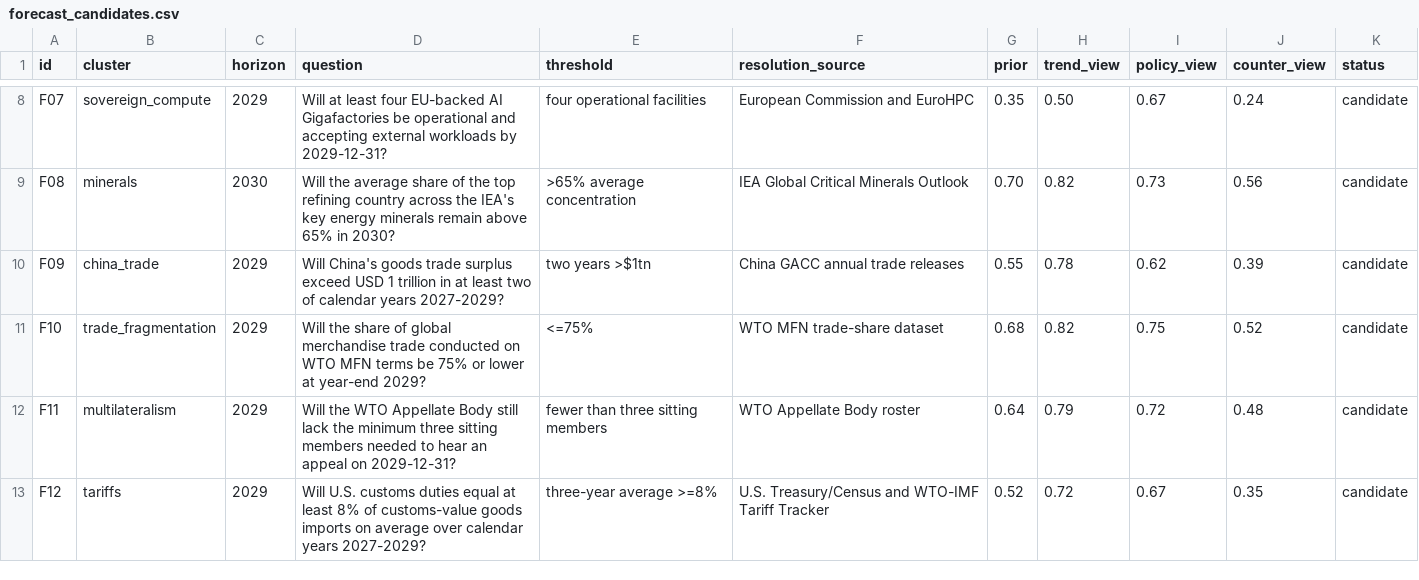
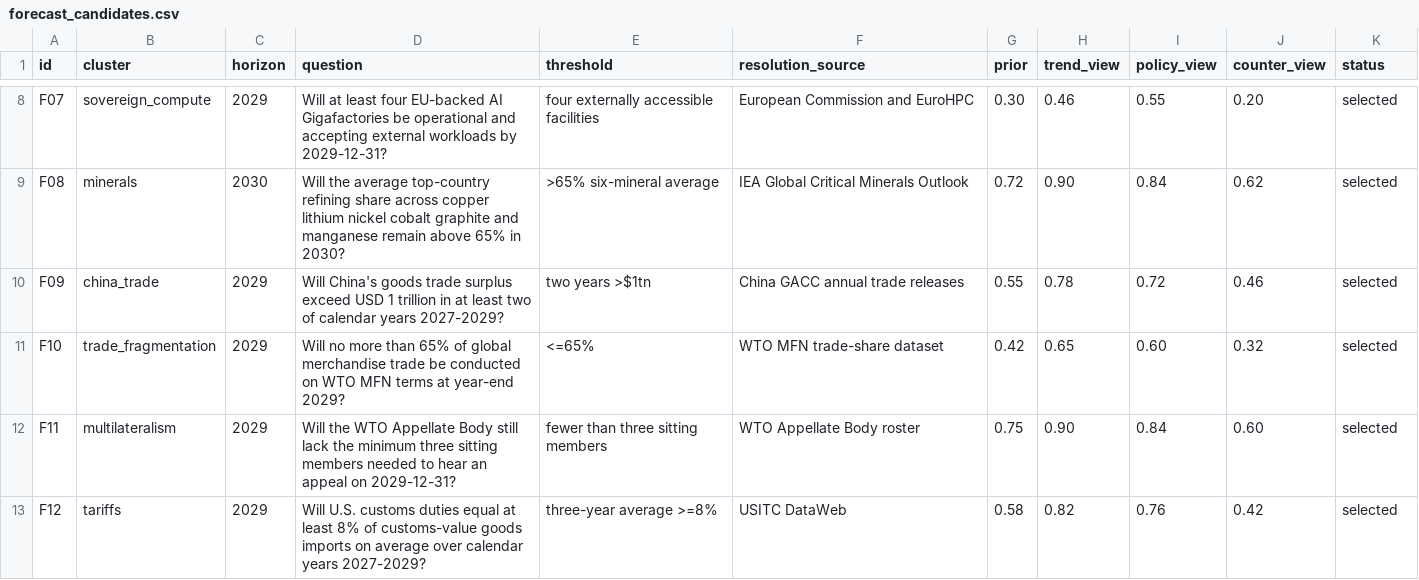
Before and after one commit to JoaoPauloZangrandi/Bridgewater-Forecast, a CSV file: data/forecast_candidates.csv, drawn as a sheet; only a part is shown, gaps mark what is left out; the diff covers the shown part only; the diff names each change by its address in the sheet, - before the commit and + after, or states it on an @@ line.

```diff
--- a/data/forecast_candidates.csv
+++ b/data/forecast_candidates.csv
-E8 (threshold): four operational facilities
+E8 (threshold): four externally accessible facilities
-G8 (prior): 0.35
+G8 (prior): 0.30
-H8 (trend_view): 0.50
+H8 (trend_view): 0.46
-I8 (policy_view): 0.67
+I8 (policy_view): 0.55
-J8 (counter_view): 0.24
+J8 (counter_view): 0.20
-K8:K13 (status): candidate
+K8:K13 (status): selected
-D9 (question): …the average share of the top refining country across the IEA's key energy minerals remain above…
+D9 (question): …the average top-country refining share across copper lithium nickel cobalt graphite and manganese remain above…
-E9 (threshold): >65% average concentration
+E9 (threshold): >65% six-mineral average
-G9 (prior): 0.70
+G9 (prior): 0.72
-H9 (trend_view): 0.82
+H9 (trend_view): 0.90
-I9 (policy_view): 0.73
+I9 (policy_view): 0.84
-J9 (counter_view): 0.56
+J9 (counter_view): 0.62
-I10 (policy_view): 0.62
+I10 (policy_view): 0.72
-J10 (counter_view): 0.39
+J10 (counter_view): 0.46
-D11 (question): Will the share of global merchandise trade conducted on WTO MFN terms be 75% or lower at year-end…
+D11 (question): Will no more than 65% of global merchandise trade be conducted on WTO MFN terms at year-end…
-E11 (threshold): <=75%
+E11 (threshold): <=65%
-G11 (prior): 0.68
+G11 (prior): 0.42
-H11 (trend_view): 0.82
+H11 (trend_view): 0.65
-I11 (policy_view): 0.75
+I11 (policy_view): 0.60
-J11 (counter_view): 0.52
+J11 (counter_view): 0.32
-G12 (prior): 0.64
+G12 (prior): 0.75
-H12 (trend_view): 0.79
+H12 (trend_view): 0.90
-I12 (policy_view): 0.72
+I12 (policy_view): 0.84
-J12 (counter_view): 0.48
+J12 (counter_view): 0.60
-F13 (resolution_source): U.S. Treasury/Census and WTO-IMF Tariff Tracker
+F13 (resolution_source): USITC DataWeb
-G13 (prior): 0.52
+G13 (prior): 0.58
-H13 (trend_view): 0.72
+H13 (trend_view): 0.82
-I13 (policy_view): 0.67
+I13 (policy_view): 0.76
-J13 (counter_view): 0.35
+J13 (counter_view): 0.42
```
Also changed, not shown: 36 edited cells elsewhere in this file, research/source_ledger.csv, 11 other files.
